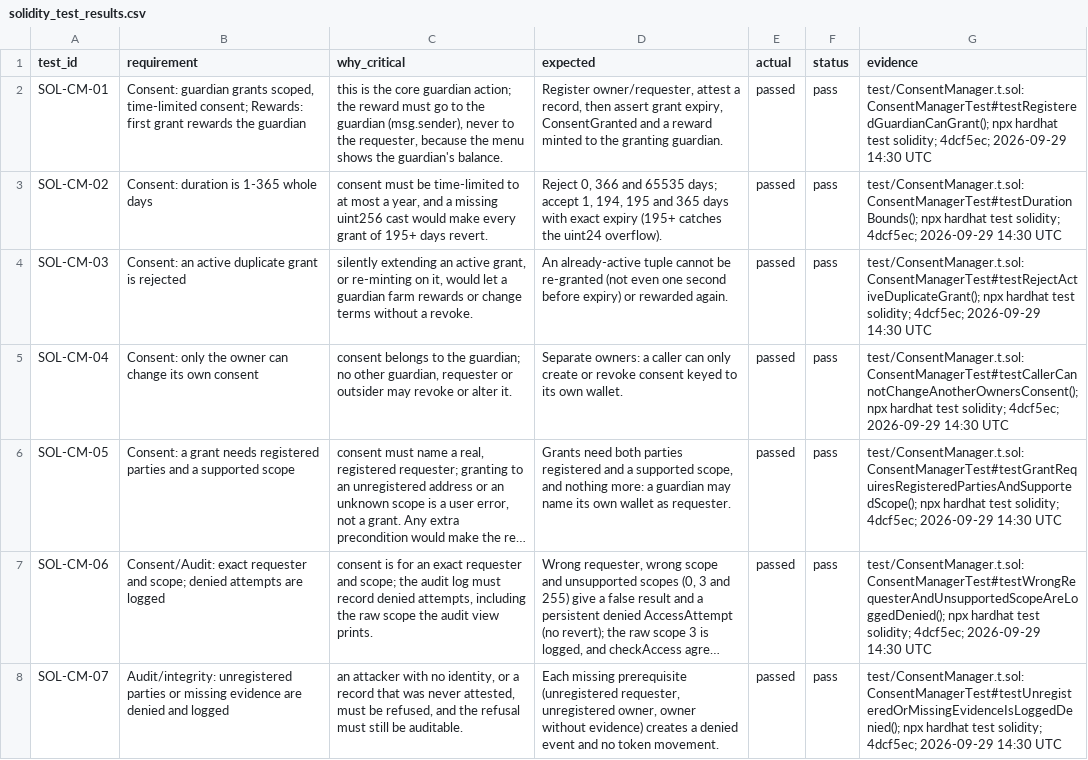
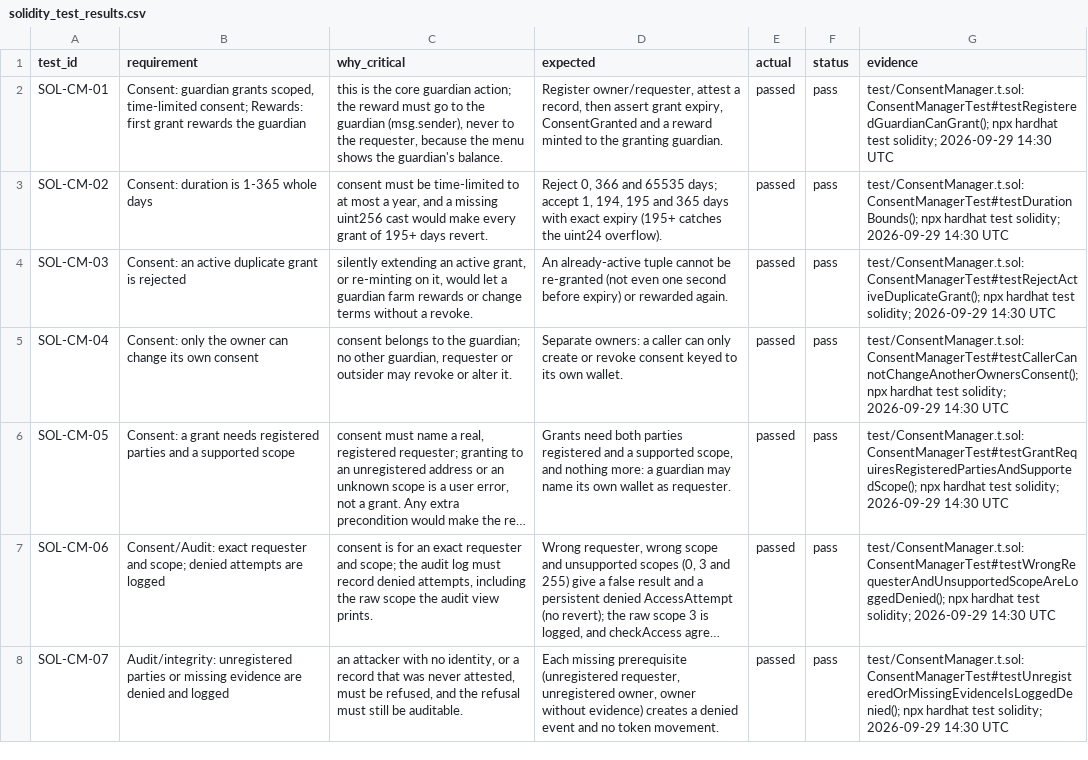
Before and after one commit to Rasto712/blockchains_vaccination_project, a CSV file: evaluation/results/solidity_test_results.csv, drawn as a sheet; only a part is shown; long unchanged cells end in …; the diff covers the shown part only; the diff names each change by its address in the sheet, - before the commit and + after, or states it on an @@ line.

Commit message:
Clean up test evidence, docs and header checks

```diff
--- a/evaluation/results/solidity_test_results.csv
+++ b/evaluation/results/solidity_test_results.csv
-G2 (evidence): …test solidity; 4dcf5ec; 2026-09-29 14:30…
+G2 (evidence): …test solidity; 2026-09-29 14:30…
-G3 (evidence): …test solidity; 4dcf5ec; 2026-09-29 14:30…
+G3 (evidence): …test solidity; 2026-09-29 14:30…
-G4 (evidence): …test solidity; 4dcf5ec; 2026-09-29 14:30…
+G4 (evidence): …test solidity; 2026-09-29 14:30…
-G5 (evidence): …test solidity; 4dcf5ec; 2026-09-29 14:30…
+G5 (evidence): …test solidity; 2026-09-29 14:30…
-G6 (evidence): …test solidity; 4dcf5ec; 2026-09-29 14:30…
+G6 (evidence): …test solidity; 2026-09-29 14:30…
-G7 (evidence): …test solidity; 4dcf5ec; 2026-09-29 14:30…
+G7 (evidence): …test solidity; 2026-09-29 14:30…
-G8 (evidence): …test solidity; 4dcf5ec; 2026-09-29 14:30…
+G8 (evidence): …test solidity; 2026-09-29 14:30…
```
Also changed, not shown: 31 edited cells elsewhere in this file, evaluation/results/test_results.csv, 7 other files.
